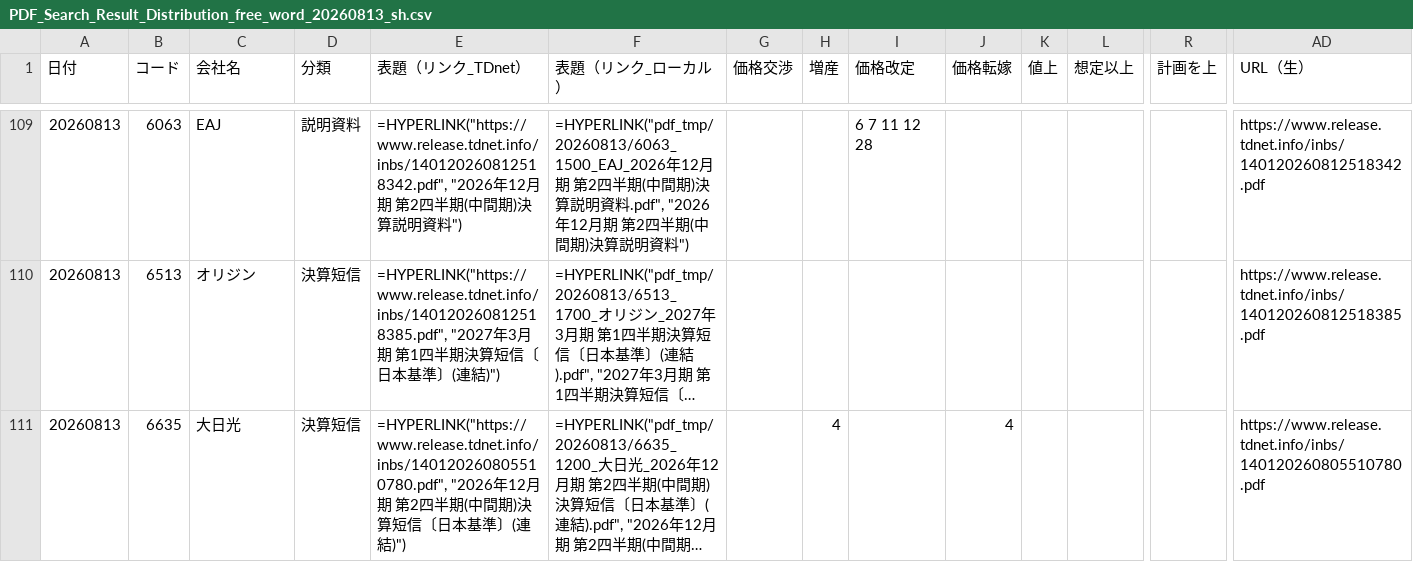
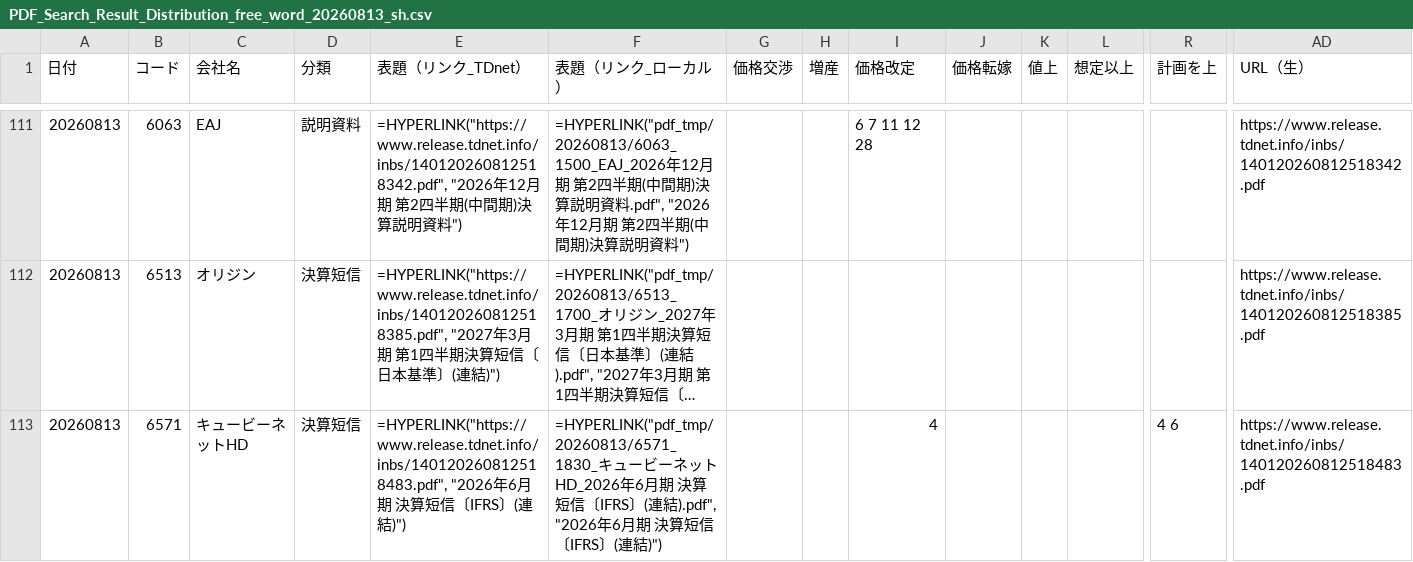
Before and after one commit to onokazu777/tdnet-viewer, a CSV file: data/search/PDF_Search_Result_Distribution_free_word_20260813_sh.csv, drawn as a sheet; only a part is shown, gaps mark what is left out; the shorter side is filled out with more unchanged rows; long unchanged cells end in …; rows hold the shown columns only; the diff covers the shown part only; the diff names each change by its address in the sheet, - before the commit and + after, or states it on an @@ line.

```diff
--- a/data/search/PDF_Search_Result_Distribution_free_word_20260813_sh.csv
+++ b/data/search/PDF_Search_Result_Distribution_free_word_20260813_sh.csv
+row 113: 20260813 | 6571 | キュービーネットHD | 決算短信 | =HYPERLINK("https://www.release.tdnet.info/inbs/140120260812518483.pdf", "2026年6月期 決算短信〔IFRS〕(連結)") | =HYPERLINK("pdf_tmp/20260813/6571_1830_キュービーネットHD_2026年6月期 決算短信〔IFRS〕(連結).pdf", "2026年6月期 決算短信〔IFRS〕(連結)") |  |  | 4 |  |  |  | 4 6 | https://www.release.tdnet.info/inbs/140120260812518483.pdf
```
Also changed, not shown: 8 added rows elsewhere in this file, data/search/Analysis_Hits_free_word_20260813.csv, 5 other files.
